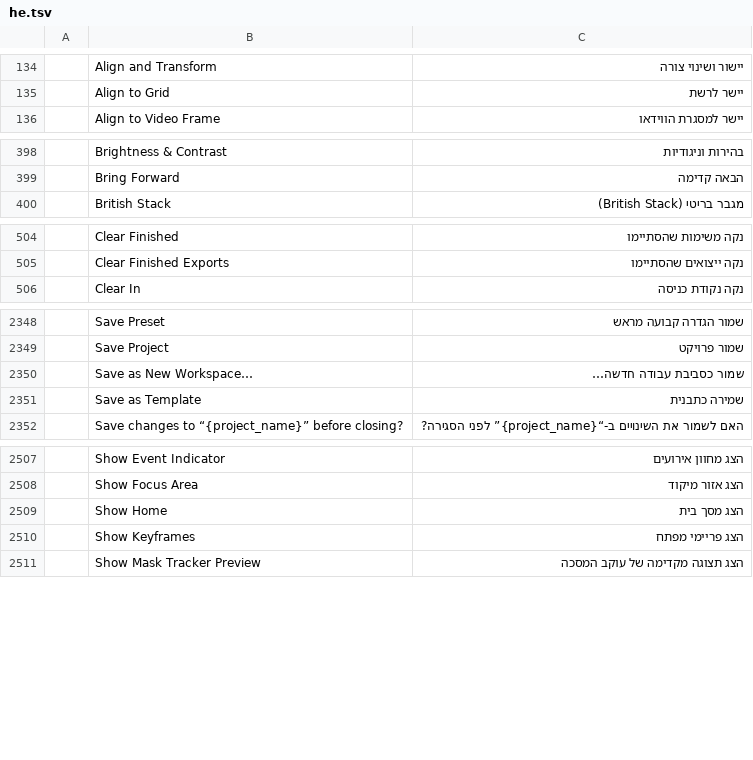
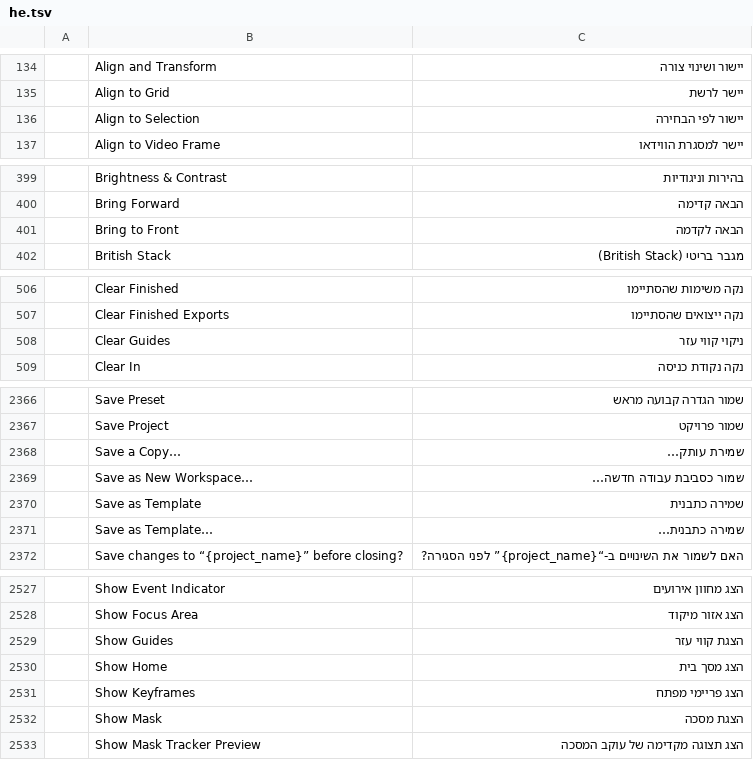
Before and after one commit to storytold/filmcraft, a TSV file: crates/ui-egui/src/i18n/he.tsv, drawn as a sheet; only a part is shown, gaps mark what is left out; the diff covers the shown part only; the diff names each change by its address in the sheet, - before the commit and + after, or states it on an @@ line.

Commit message:
i18n(he): translate 24 FilmCraft file, workspace and guide UI labels

```diff
--- a/crates/ui-egui/src/i18n/he.tsv
+++ b/crates/ui-egui/src/i18n/he.tsv
+row 136:  | Align to Selection | יישור לפי הבחירה
+row 401:  | Bring to Front | הבאה לקדמה
+row 508:  | Clear Guides | ניקוי קווי עזר
+row 2368:  | Save a Copy… | שמירת עותק…
+row 2371:  | Save as Template… | שמירה כתבנית…
+row 2529:  | Show Guides | הצגת קווי עזר
+row 2532:  | Show Mask | הצגת מסכה
```
Also changed, not shown: 17 added rows elsewhere in this file.
